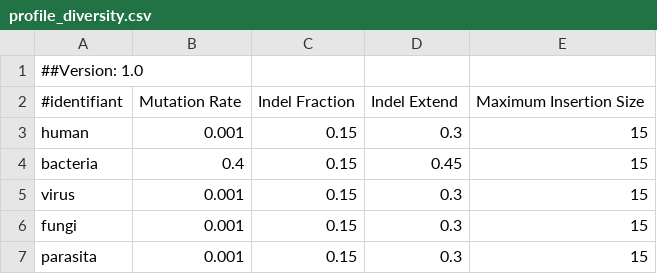
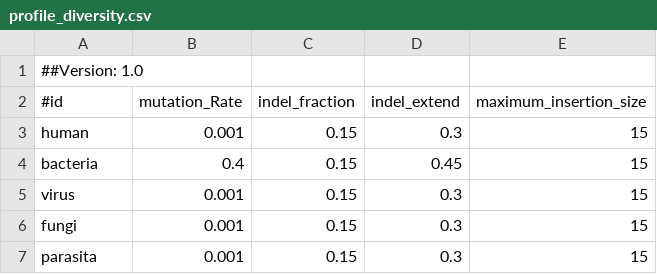
Before and after one commit to guillaume-gricourt/HmnRandomRead, a CSV file: profiles/profile_diversity.csv, drawn as a sheet.

```diff
--- a/profiles/profile_diversity.csv
+++ b/profiles/profile_diversity.csv
@@ -1,3 +1,3 @@
 ##Version: 1.0
-#identifiant,Mutation Rate,Indel Fraction,Indel Extend,Maximum Insertion Size
+#id,mutation_Rate,indel_fraction,indel_extend,maximum_insertion_size
 human,0.001,0.15,0.3,15
```
Also changed, not shown: profiles/profile_error.csv, 1 other file.
